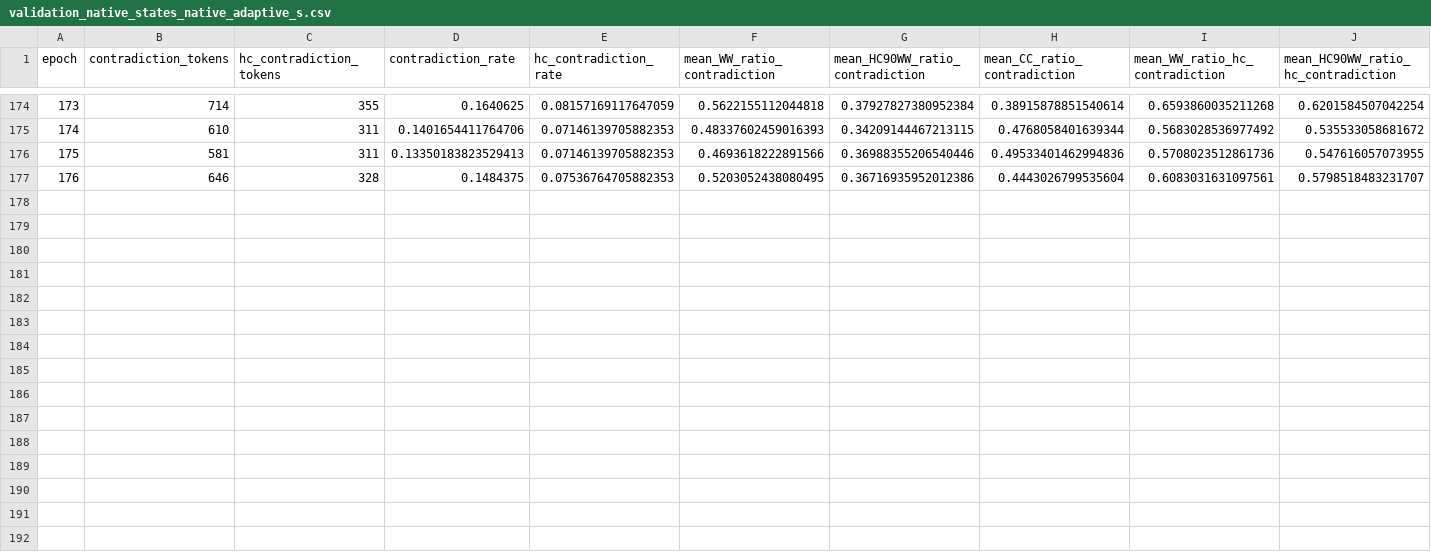
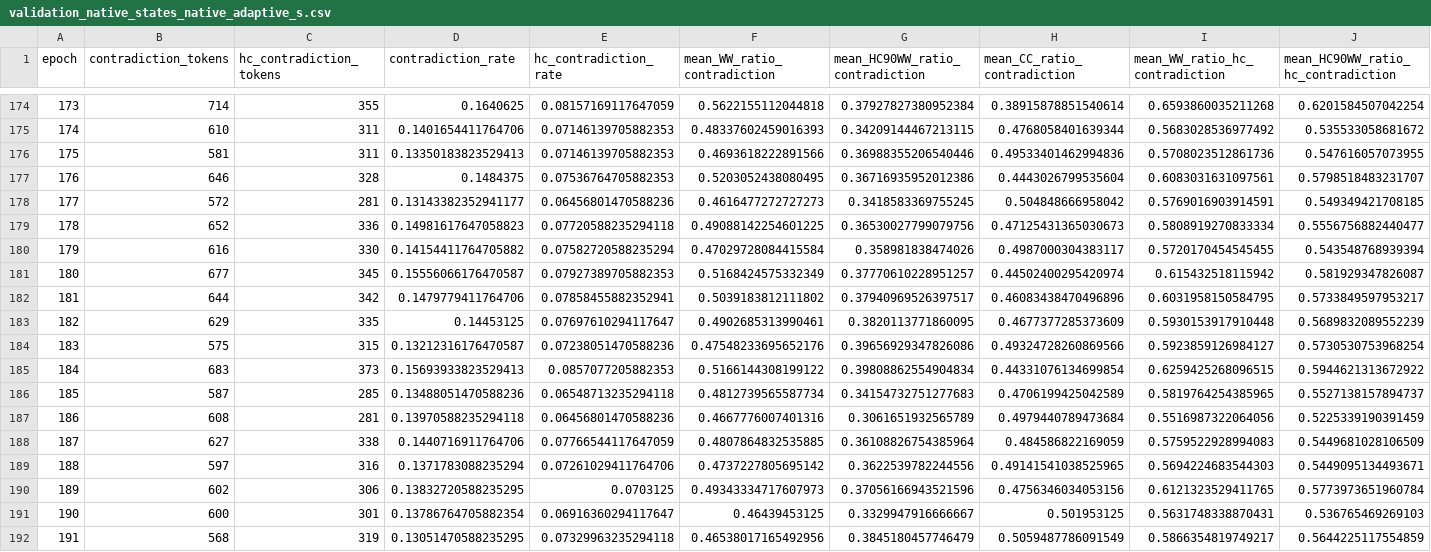
Before and after one commit to Yangworld4/color-structure-network-for-gland-segmentation, a CSV file: outputs/native_scale_training/validation_native_states_native_adaptive_s.csv, drawn as a sheet; only a part is shown, gaps mark what is left out; rows hold the shown columns only; the diff names each change by its address in the sheet, - before the commit and + after, or states it on an @@ line.

```diff
--- a/outputs/native_scale_training/validation_native_states_native_adaptive_s.csv
+++ b/outputs/native_scale_training/validation_native_states_native_adaptive_s.csv
+row 178: 177 | 572 | 281 | 0.13143382352941177 | 0.06456801470588236 | 0.4616477272727273 | 0.3418583369755245 | 0.504848666958042 | 0.5769016903914591 | 0.549349421708185
+row 179: 178 | 652 | 336 | 0.14981617647058823 | 0.07720588235294118 | 0.49088142254601225 | 0.36530027799079756 | 0.47125431365030673 | 0.5808919270833334 | 0.5556756882440477
+row 180: 179 | 616 | 330 | 0.14154411764705882 | 0.07582720588235294 | 0.47029728084415584 | 0.358981838474026 | 0.4987000304383117 | 0.5720170454545455 | 0.543548768939394
+row 181: 180 | 677 | 345 | 0.15556066176470587 | 0.07927389705882353 | 0.5168424575332349 | 0.37770610228951257 | 0.44502400295420974 | 0.615432518115942 | 0.581929347826087
+row 182: 181 | 644 | 342 | 0.1479779411764706 | 0.07858455882352941 | 0.5039183812111802 | 0.37940969526397517 | 0.46083438470496896 | 0.6031958150584795 | 0.5733849597953217
+row 183: 182 | 629 | 335 | 0.14453125 | 0.07697610294117647 | 0.4902685313990461 | 0.3820113771860095 | 0.4677377285373609 | 0.5930153917910448 | 0.5689832089552239
+row 184: 183 | 575 | 315 | 0.13212316176470587 | 0.07238051470588236 | 0.47548233695652176 | 0.39656929347826086 | 0.49324728260869566 | 0.5923859126984127 | 0.5730530753968254
+row 185: 184 | 683 | 373 | 0.15693933823529413 | 0.0857077205882353 | 0.5166144308199122 | 0.39808862554904834 | 0.44331076134699854 | 0.6259425268096515 | 0.5944621313672922
+row 186: 185 | 587 | 285 | 0.13488051470588236 | 0.06548713235294118 | 0.4812739565587734 | 0.34154732751277683 | 0.4706199425042589 | 0.5819764254385965 | 0.5527138157894737
+row 187: 186 | 608 | 281 | 0.13970588235294118 | 0.06456801470588236 | 0.4667776007401316 | 0.3061651932565789 | 0.4979440789473684 | 0.5516987322064056 | 0.5225339190391459
+row 188: 187 | 627 | 338 | 0.1440716911764706 | 0.07766544117647059 | 0.4807864832535885 | 0.36108826754385964 | 0.484586822169059 | 0.5759522928994083 | 0.5449681028106509
+row 189: 188 | 597 | 316 | 0.1371783088235294 | 0.07261029411764706 | 0.4737227805695142 | 0.3622539782244556 | 0.49141541038525965 | 0.5694224683544303 | 0.5449095134493671
+row 190: 189 | 602 | 306 | 0.13832720588235295 | 0.0703125 | 0.49343334717607973 | 0.37056166943521596 | 0.4756346034053156 | 0.6121323529411765 | 0.5773973651960784
+row 191: 190 | 600 | 301 | 0.13786764705882354 | 0.06916360294117647 | 0.46439453125 | 0.3329947916666667 | 0.501953125 | 0.5631748338870431 | 0.536765469269103
+row 192: 191 | 568 | 319 | 0.13051470588235295 | 0.07329963235294118 | 0.46538017165492956 | 0.3845180457746479 | 0.5059487786091549 | 0.5866354819749217 | 0.5644225117554859
```
Also changed, not shown: outputs/native_scale_training/validation_events_native_adaptive_s.csv, outputs/native_scale_training/validation_shared_errors_native_adaptive_s.csv, 1 other file.
